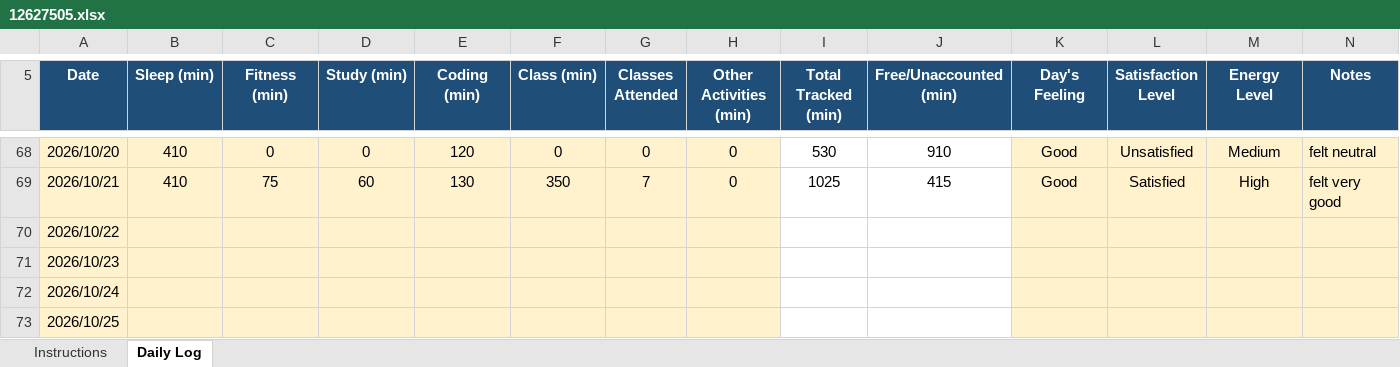
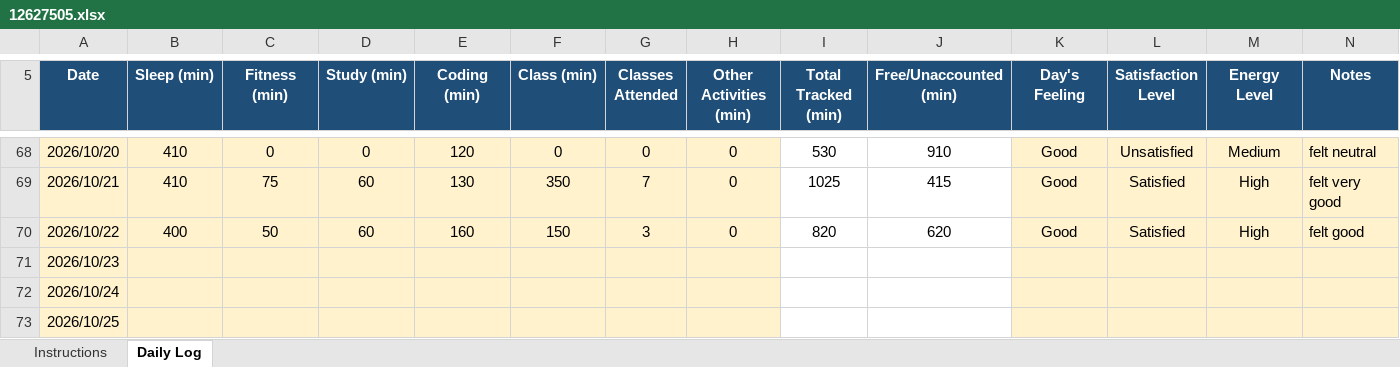
Before and after one commit to Vikaskumawat0/CAP776, an Excel workbook: 12627505.xlsx, sheet Daily Log, drawn as a sheet; only a part is shown, gaps mark what is left out; values as stored, in another font and other column widths than the file's, no borders; conditional formats not drawn; the diff names each change by its address in the sheet, - before the commit and + after, or states it on an @@ line.

Commit message:
modify

```diff
--- a/12627505.xlsx (sheet Daily Log)
+++ b/12627505.xlsx (sheet Daily Log)
-B70 (Sleep (min)): (empty)
+B70 (Sleep (min)): 400
-C70 (Fitness (min)): (empty)
+C70 (Fitness (min)): 50
-D70 (Study (min)): (empty)
+D70 (Study (min)): 60
-E70 (Coding (min)): (empty)
+E70 (Coding (min)): 160
-F70 (Class (min)): (empty)
+F70 (Class (min)): 150
-G70 (Classes Attended): (empty)
+G70 (Classes Attended): 3
-H70 (Other Activities (min)): (empty)
+H70 (Other Activities (min)): 0
-I70 (Total Tracked (min)): (empty)
+I70 (Total Tracked (min)): 820
-J70 (Free/Unaccounted (min)): (empty)
+J70 (Free/Unaccounted (min)): 620
-K70 (Day's Feeling): (empty)
+K70 (Day's Feeling): Good
-L70 (Satisfaction Level): (empty)
+L70 (Satisfaction Level): Satisfied
-M70 (Energy Level): (empty)
+M70 (Energy Level): High
-N70 (Notes): (empty)
+N70 (Notes): felt good
```
